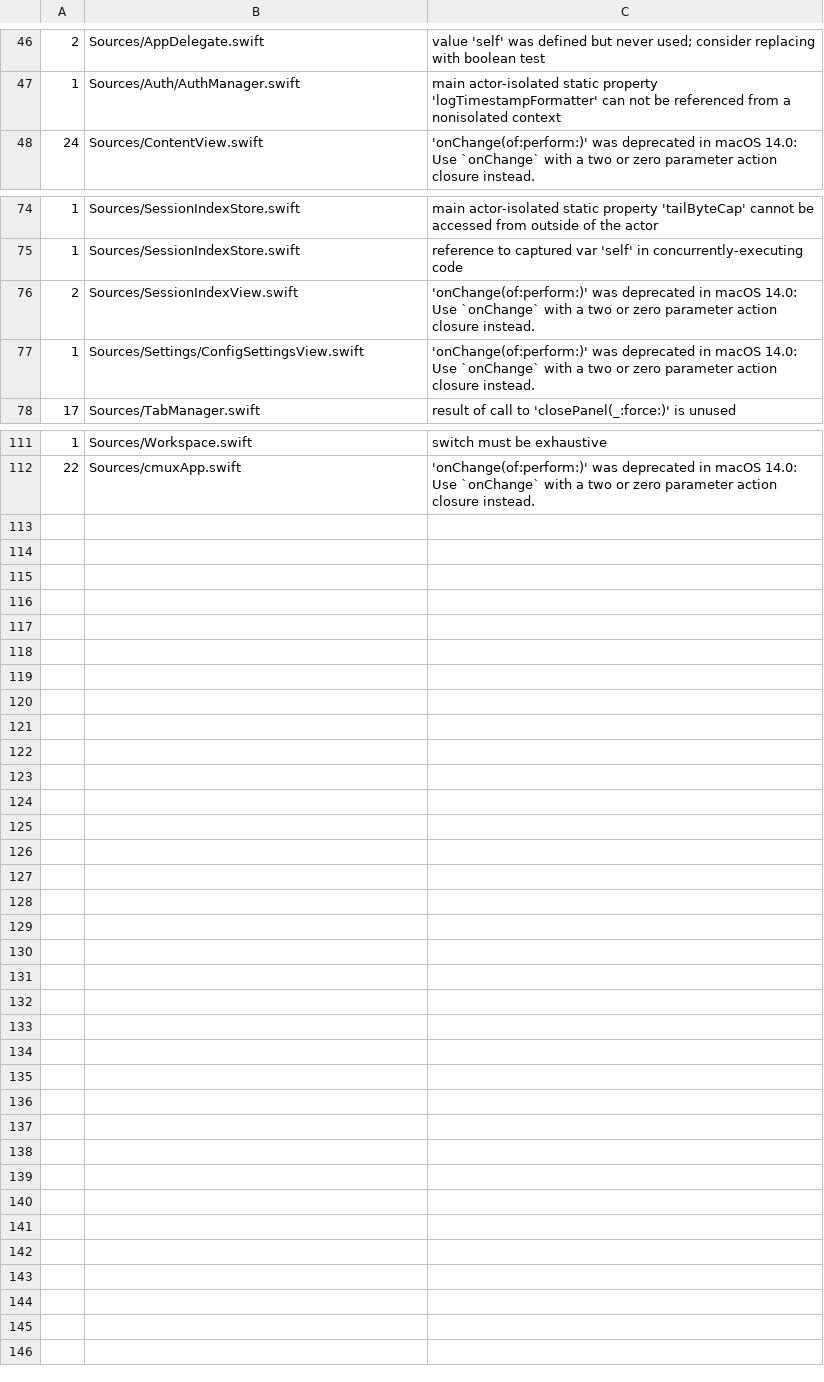
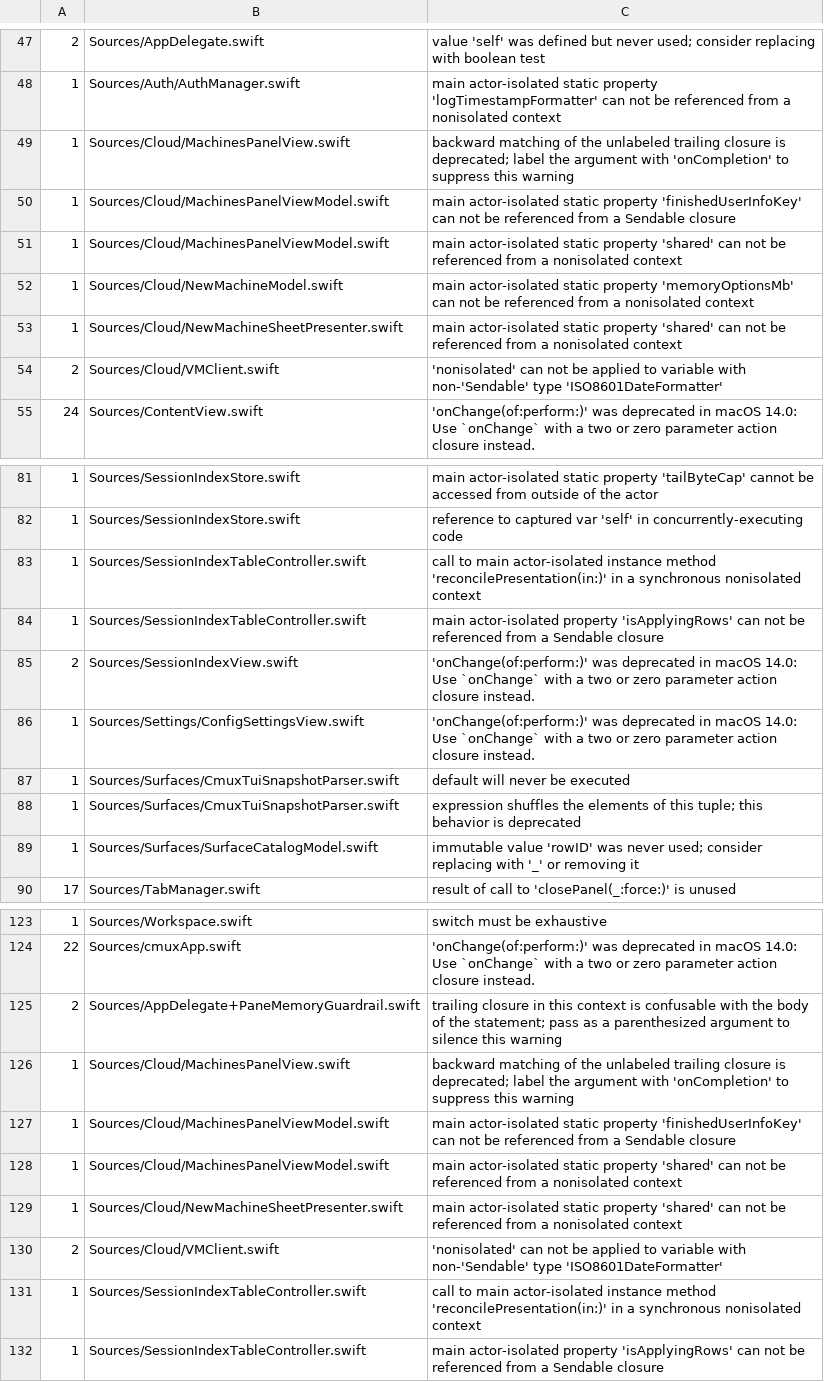
Before and after one commit to manaflow-ai/cmuxterm, a TSV file: .github/swift-warning-budget.tsv, drawn as a sheet; only a part is shown, gaps mark what is left out; the diff covers the shown part only.

Commit message:
chore: preserve existing Swift warning budget

```diff
--- a/.github/swift-warning-budget.tsv
+++ b/.github/swift-warning-budget.tsv
@@ -47,2 +48,8 @@
 1	Sources/Auth/AuthManager.swift	main actor-isolated static property 'logTimestampFormatter' can not be referenced from a nonisolated context
+1	Sources/Cloud/MachinesPanelView.swift	backward matching of the unlabeled trailing closure is deprecated; label the argument with 'onCompletion' to suppress this warning
+1	Sources/Cloud/MachinesPanelViewModel.swift	main actor-isolated static property 'finishedUserInfoKey' can not be referenced from a Sendable closure
+1	Sources/Cloud/MachinesPanelViewModel.swift	main actor-isolated static property 'shared' can not be referenced from a nonisolated context
+1	Sources/Cloud/NewMachineModel.swift	main actor-isolated static property 'memoryOptionsMb' can not be referenced from a nonisolated context
+1	Sources/Cloud/NewMachineSheetPresenter.swift	main actor-isolated static property 'shared' can not be referenced from a nonisolated context
+2	Sources/Cloud/VMClient.swift	'nonisolated' can not be applied to variable with non-'Sendable' type 'ISO8601DateFormatter'
 24	Sources/ContentView.swift	'onChange(of:perform:)' was deprecated in macOS 14.0: Use `onChange` with a two or zero parameter action closure instead.
@@ -75,4 +82,9 @@
 1	Sources/SessionIndexStore.swift	reference to captured var 'self' in concurrently-executing code
+1	Sources/SessionIndexTableController.swift	call to main actor-isolated instance method 'reconcilePresentation(in:)' in a synchronous nonisolated context
+1	Sources/SessionIndexTableController.swift	main actor-isolated property 'isApplyingRows' can not be referenced from a Sendable closure
 2	Sources/SessionIndexView.swift	'onChange(of:perform:)' was deprecated in macOS 14.0: Use `onChange` with a two or zero parameter action closure instead.
 1	Sources/Settings/ConfigSettingsView.swift	'onChange(of:perform:)' was deprecated in macOS 14.0: Use `onChange` with a two or zero parameter action closure instead.
+1	Sources/Surfaces/CmuxTuiSnapshotParser.swift	default will never be executed
+1	Sources/Surfaces/CmuxTuiSnapshotParser.swift	expression shuffles the elements of this tuple; this behavior is deprecated
+1	Sources/Surfaces/SurfaceCatalogModel.swift	immutable value 'rowID' was never used; consider replacing with '_' or removing it
 17	Sources/TabManager.swift	result of call to 'closePanel(_:force:)' is unused
@@ -112 +124,9 @@
 22	Sources/cmuxApp.swift	'onChange(of:perform:)' was deprecated in macOS 14.0: Use `onChange` with a two or zero parameter action closure instead.
+2	Sources/AppDelegate+PaneMemoryGuardrail.swift	trailing closure in this context is confusable with the body of the statement; pass as a parenthesized argument to silence this warning
+1	Sources/Cloud/MachinesPanelView.swift	backward matching of the unlabeled trailing closure is deprecated; label the argument with 'onCompletion' to suppress this warning
+1	Sources/Cloud/MachinesPanelViewModel.swift	main actor-isolated static property 'finishedUserInfoKey' can not be referenced from a Sendable closure
+1	Sources/Cloud/MachinesPanelViewModel.swift	main actor-isolated static property 'shared' can not be referenced from a nonisolated context
+1	Sources/Cloud/NewMachineSheetPresenter.swift	main actor-isolated static property 'shared' can not be referenced from a nonisolated context
+2	Sources/Cloud/VMClient.swift	'nonisolated' can not be applied to variable with non-'Sendable' type 'ISO8601DateFormatter'
+1	Sources/SessionIndexTableController.swift	call to main actor-isolated instance method 'reconcilePresentation(in:)' in a synchronous nonisolated context
+1	Sources/SessionIndexTableController.swift	main actor-isolated property 'isApplyingRows' can not be referenced from a Sendable closure
```
Also changed, not shown: 1 added row elsewhere in this file.
